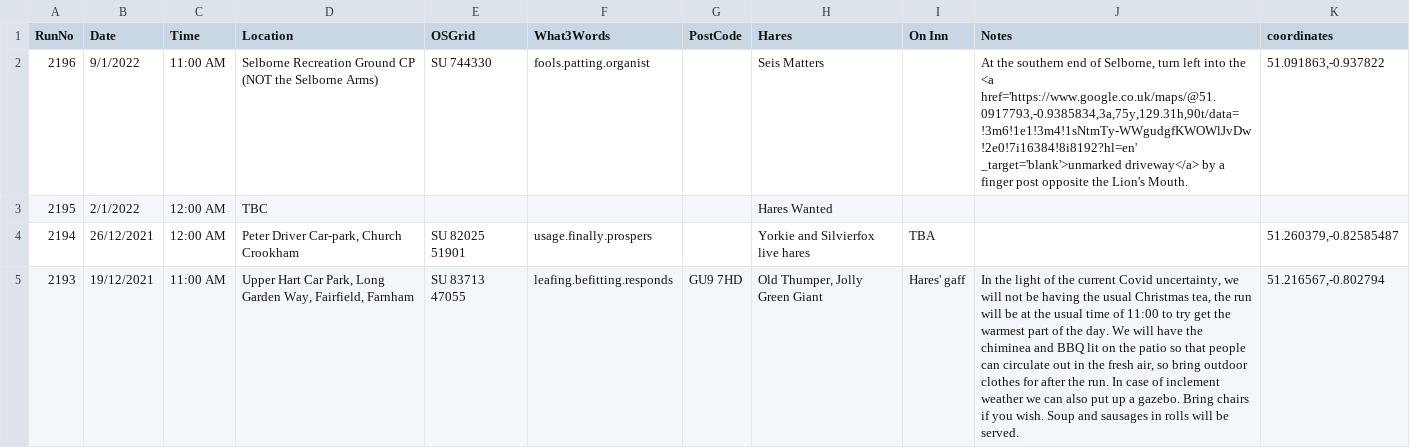
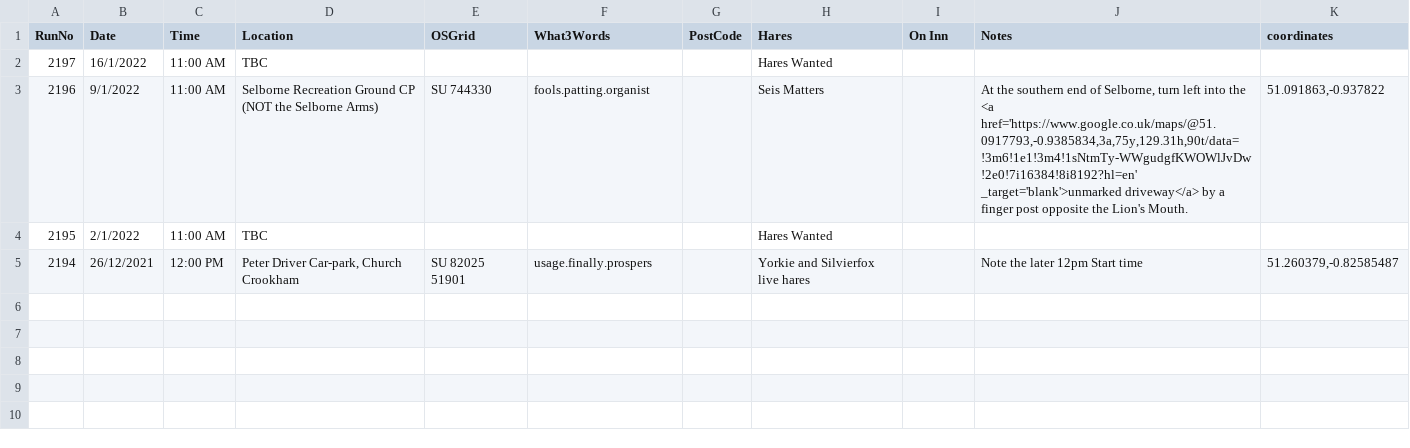
Before and after one commit to nh4hash/nh4hash.github.io, a CSV file: _data/runlist.csv, drawn as a sheet; removed rows and columns are numbered as before the commit, all else as after; the diff names each change by its address in the sheet, - before the commit and + after, or states it on an @@ line.

```diff
--- a/_data/runlist.csv
+++ b/_data/runlist.csv
+row 2: 2197 | 16/1/2022 | 11:00 AM | TBC |  |  |  | Hares Wanted
-C4 (Time): 12:00 AM
+C4 (Time): 11:00 AM
-C5 (Time): 12:00 AM
+C5 (Time): 12:00 PM
-I5 (On Inn): TBA
+I5 (On Inn): (empty)
-J5 (Notes): (empty)
+J5 (Notes): Note the later 12pm Start time
-row 5: 2193 | 19/12/2021 | 11:00 AM | Upper Hart Car Park, Long Garden Way, Fairfield, Farnham | SU 83713 47055 | leafing.befitting.responds | GU9 7HD | Old Thumper, Jolly Green Giant | Hares' gaff | In the light of the current Covid uncertainty, we will not be having the usual Christmas tea, the run will be at the usual time of 11:00 to try get the warmest part of the day. We will have the chiminea and BBQ lit on the patio so that people can circulate out in the fresh air, so bring outdoor clothes for after the run. In case of inclement weather we can also put up a gazebo. Bring chairs if you wish. Soup and sausages in rolls will be served. | 51.216567,-0.802794
```
Also changed, not shown: 1 other file.
